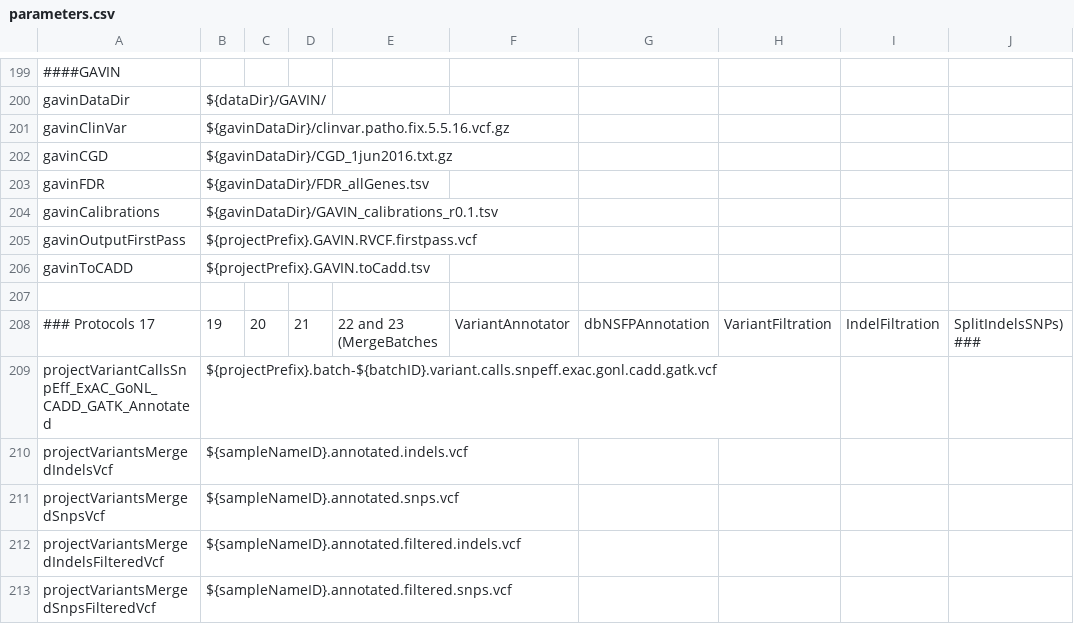
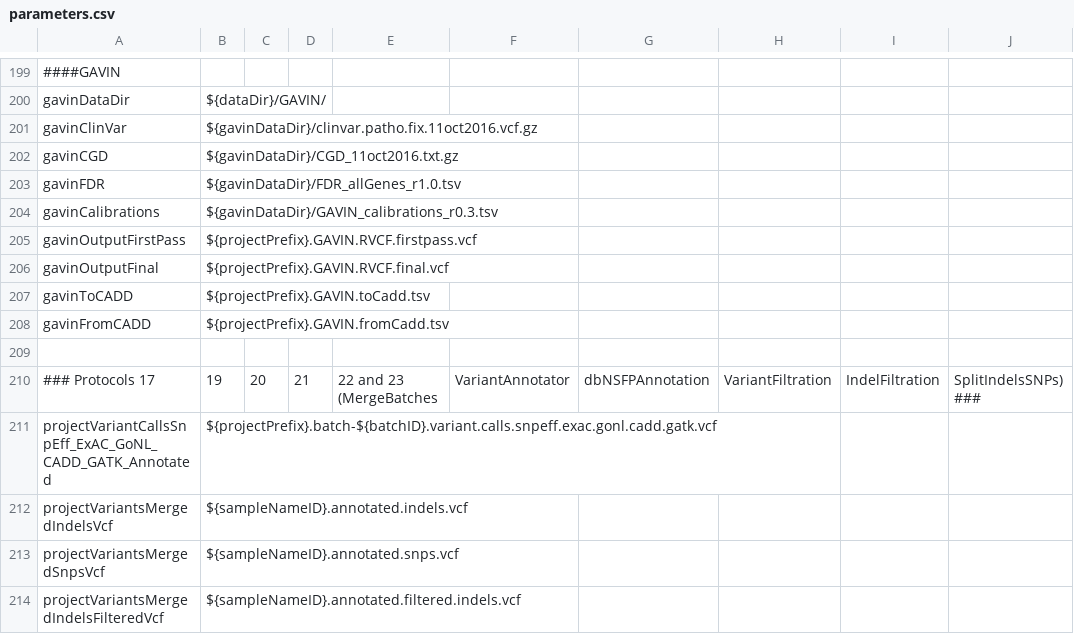
Before and after one commit to molgenis/NGS_DNA, a CSV file: parameters.csv, drawn as a sheet; only a part is shown, gaps mark what is left out; the shorter side is filled out with more unchanged rows; the diff names each change by its address in the sheet, - before the commit and + after, or states it on an @@ line.

Commit message:
included already second part of the GAVIN script (in comments)

```diff
--- a/parameters.csv
+++ b/parameters.csv
-B201: ${gavinDataDir}/clinvar.patho.fix.5.5.16.vcf.gz
+B201: ${gavinDataDir}/clinvar.patho.fix.11oct2016.vcf.gz
-B202: ${gavinDataDir}/CGD_1jun2016.txt.gz
+B202: ${gavinDataDir}/CGD_11oct2016.txt.gz
-B203: ${gavinDataDir}/FDR_allGenes.tsv
+B203: ${gavinDataDir}/FDR_allGenes_r1.0.tsv
-B204: ${gavinDataDir}/GAVIN_calibrations_r0.1.tsv
+B204: ${gavinDataDir}/GAVIN_calibrations_r0.3.tsv
+row 206: gavinOutputFinal | ${projectPrefix}.GAVIN.RVCF.final.vcf
+row 208: gavinFromCADD | ${projectPrefix}.GAVIN.fromCadd.tsv
```
Also changed, not shown: 1 other file.
